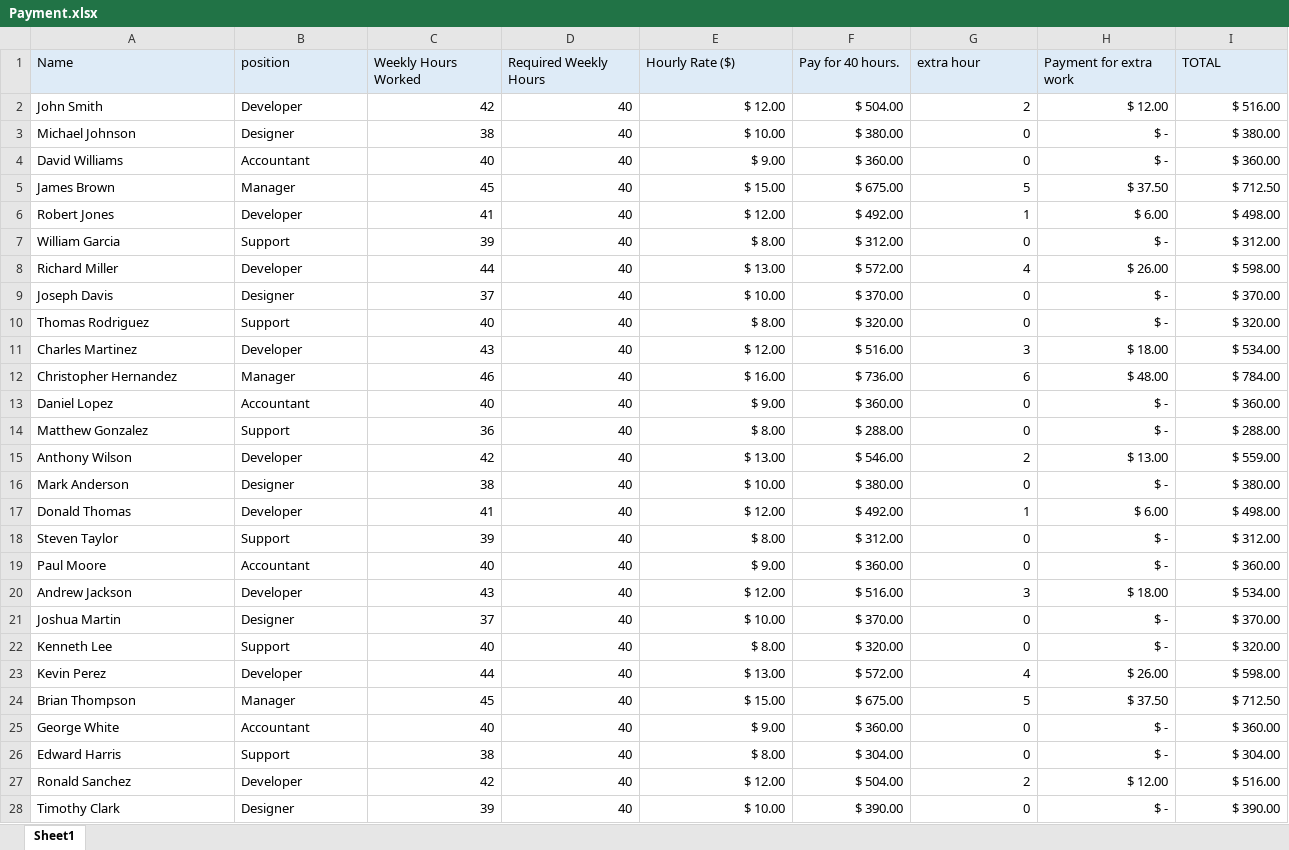
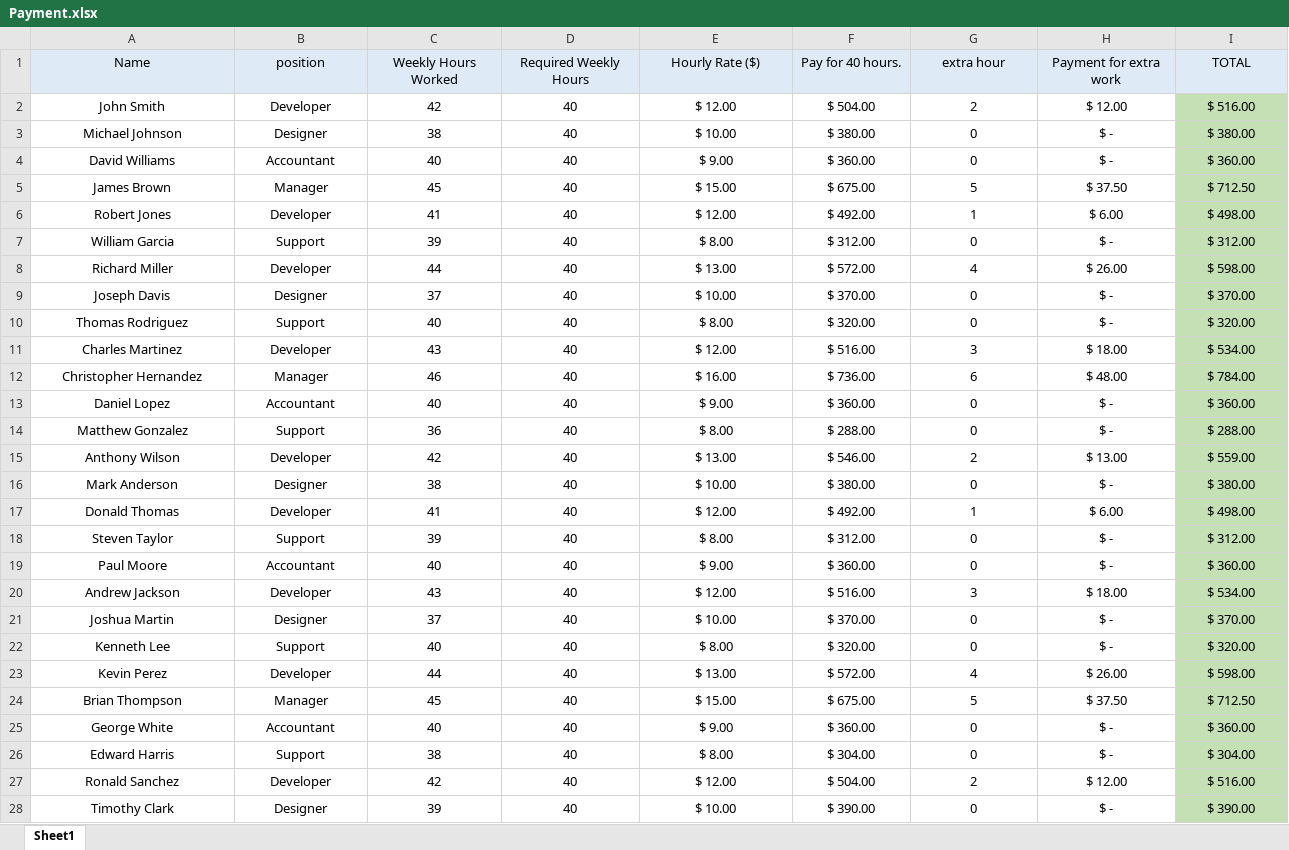
Before and after one commit to Xojiakbar519/exel, an Excel workbook: Payment.xlsx, sheet Sheet1, drawn as a sheet; only a part is shown; values as stored, in another font and other column widths than the file's, no borders; the diff covers the shown part only; the diff names each change by its address in the sheet, - before the commit and + after, or states it on an @@ line.

Commit message:
Update Payment.xlsx

```diff
--- a/Payment.xlsx (sheet Sheet1)
+++ b/Payment.xlsx (sheet Sheet1)
-A1:I1 alignment: left
+A1:I1 alignment: center
-A2:B28 alignment: left
+A2:B28 alignment: center
-C2:I28 alignment: right
+C2:I28 alignment: center
-I2:I28 fill: none
+I2:I28 fill: #C5E0B4
```
Also changed, not shown: cell formats elsewhere in this sheet.
